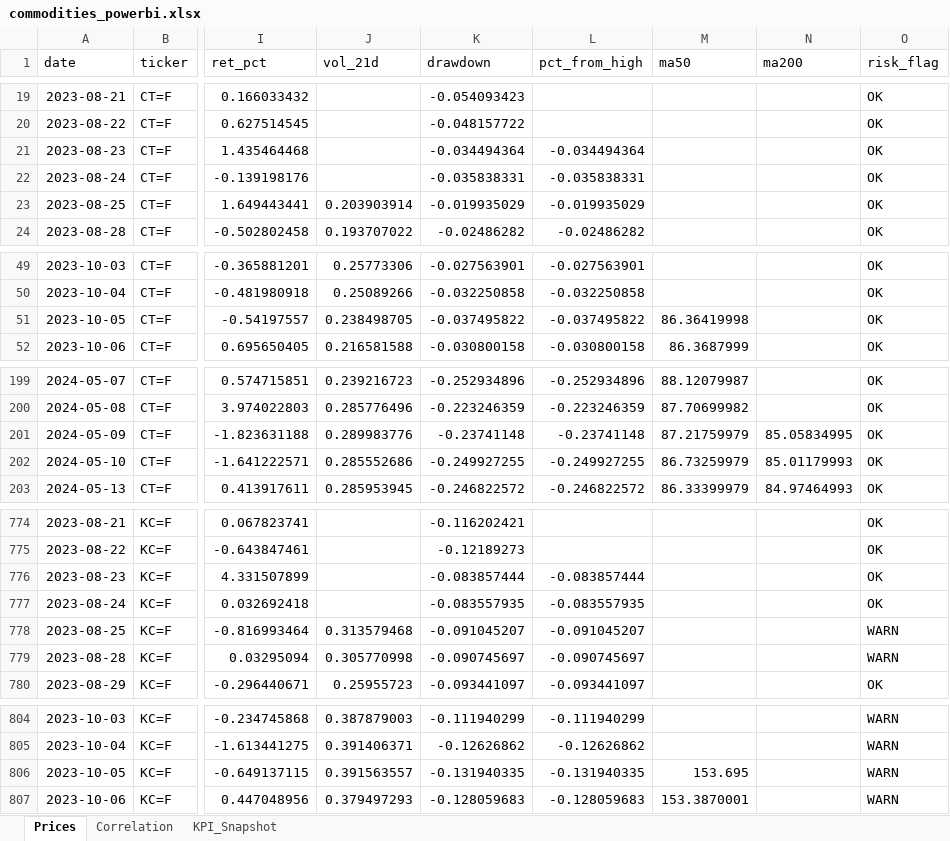
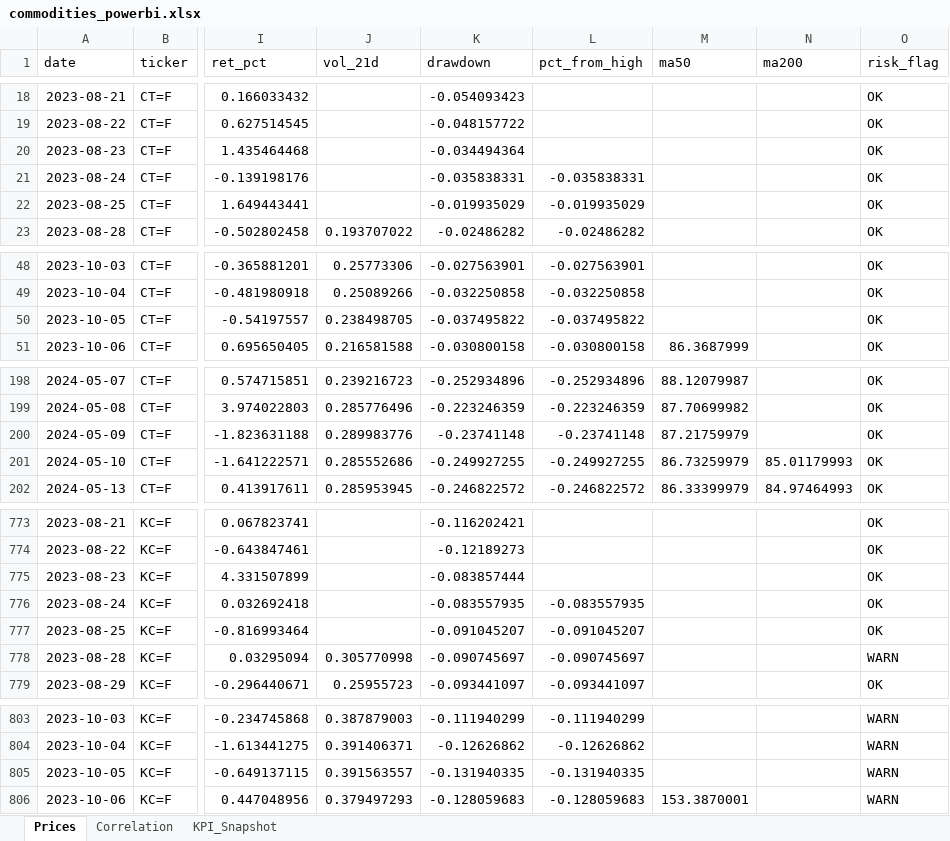
Before and after one commit to rodrigo-carfon/rodrigo-carfon.github.io, an Excel workbook: commodity-risk-dashboard/data/commodities_powerbi.xlsx, sheet Prices, drawn as a sheet; only a part is shown, gaps mark what is left out; values as stored, in another font and other column widths than the file's, no borders; addresses are those after the commit; the diff covers the shown part only; the diff names each change by its address in the sheet, - before the commit and + after, or states it on an @@ line.

```diff
--- a/commodity-risk-dashboard/data/commodities_powerbi.xlsx (sheet Prices)
+++ b/commodity-risk-dashboard/data/commodities_powerbi.xlsx (sheet Prices)
-L20 (pct_from_high): -0.034494364
+L20 (pct_from_high): (empty)
-J22 (vol_21d): 0.203903914
+J22 (vol_21d): (empty)
-M50 (ma50): 86.36419998
+M50 (ma50): (empty)
-N200 (ma200): 85.05834995
+N200 (ma200): (empty)
-L775 (pct_from_high): -0.083857444
+L775 (pct_from_high): (empty)
-J777 (vol_21d): 0.313579468
+J777 (vol_21d): (empty)
-O777 (risk_flag): WARN
+O777 (risk_flag): OK
-M805 (ma50): 153.695
+M805 (ma50): (empty)
```
Also changed, not shown: 2 added rows, 2 removed rows and 28 edited cells elsewhere in this sheet, sheet KPI_Snapshot, sheet Correlation, 6 other files.
